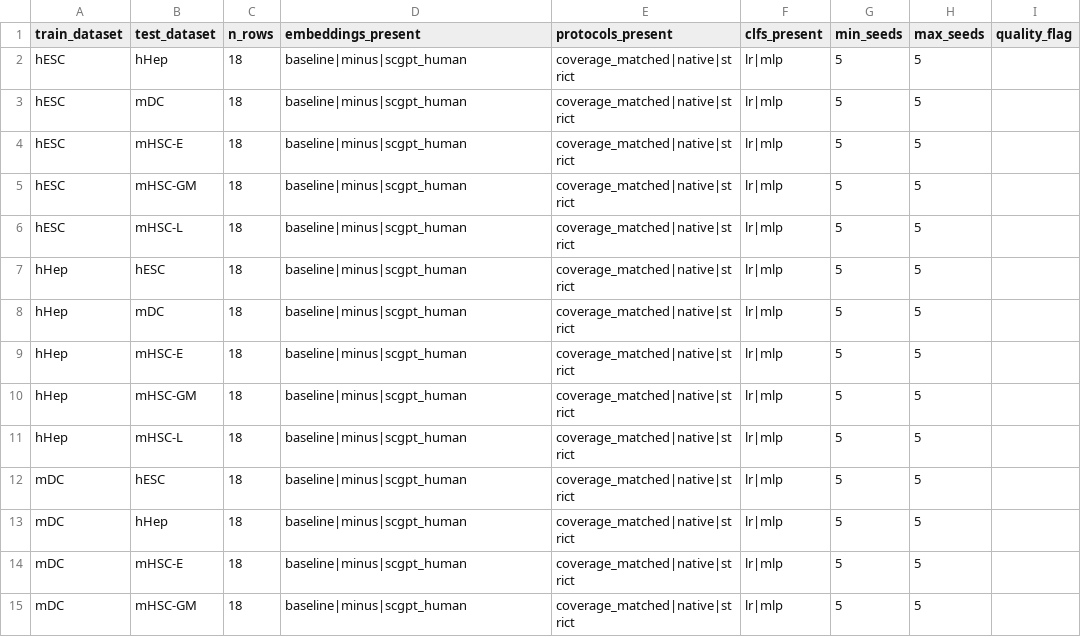
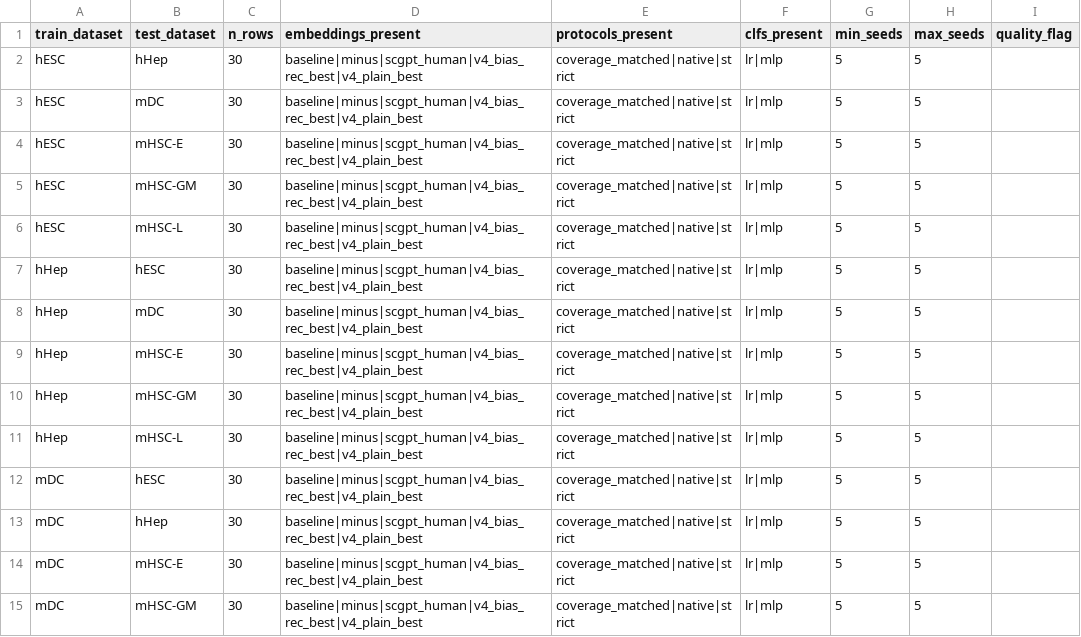
Before and after one commit to VictorHuu/comparison-SC-embedding, a CSV file: transfer/data_description_table.csv, drawn as a sheet; only a part is shown; the diff covers the shown part only; the diff names each change by its address in the sheet, - before the commit and + after, or states it on an @@ line.

```diff
--- a/transfer/data_description_table.csv
+++ b/transfer/data_description_table.csv
-C2:C15 (n_rows): 18
+C2:C15 (n_rows): 30
-D2:D15 (embeddings_present): baseline|minus|scgpt_human
+D2:D15 (embeddings_present): baseline|minus|scgpt_human|v4_bias_rec_best|v4_plain_best
```
Also changed, not shown: 32 edited cells elsewhere in this file, transfer/winner_subtables/winner_by_clf_lr.csv, transfer/winner_subtables/winner_by_clf_mlp.csv, 12 other files.
